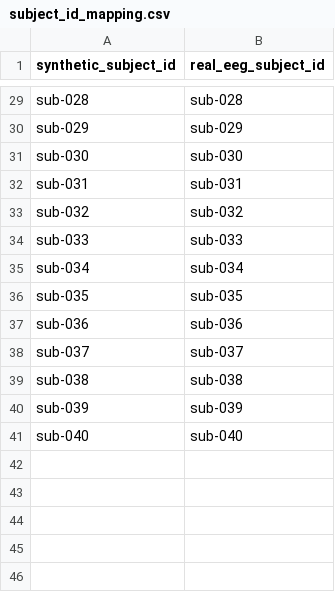
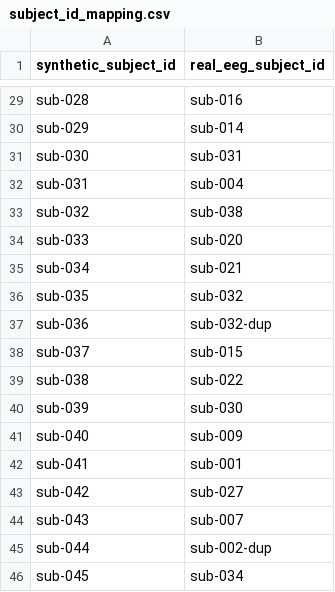
Before and after one commit to SanCamilloIRCCS-OndaLab/tutorial_EEG-NPSY, a CSV file: data/EEG/PSD/subject_id_mapping.csv, drawn as a sheet; only a part is shown, gaps mark what is left out; the diff covers the shown part only; the diff names each change by its address in the sheet, - before the commit and + after, or states it on an @@ line.

```diff
--- a/data/EEG/PSD/subject_id_mapping.csv
+++ b/data/EEG/PSD/subject_id_mapping.csv
-B29 (real_eeg_subject_id): sub-028
+B29 (real_eeg_subject_id): sub-016
-B30 (real_eeg_subject_id): sub-029
+B30 (real_eeg_subject_id): sub-014
-B31 (real_eeg_subject_id): sub-030
+B31 (real_eeg_subject_id): sub-031
-B32 (real_eeg_subject_id): sub-031
+B32 (real_eeg_subject_id): sub-004
-B33 (real_eeg_subject_id): sub-032
+B33 (real_eeg_subject_id): sub-038
-B34 (real_eeg_subject_id): sub-033
+B34 (real_eeg_subject_id): sub-020
-B35 (real_eeg_subject_id): sub-034
+B35 (real_eeg_subject_id): sub-021
-B36 (real_eeg_subject_id): sub-035
+B36 (real_eeg_subject_id): sub-032
-B37 (real_eeg_subject_id): sub-036
+B37 (real_eeg_subject_id): sub-032-dup
-B38 (real_eeg_subject_id): sub-037
+B38 (real_eeg_subject_id): sub-015
-B39 (real_eeg_subject_id): sub-038
+B39 (real_eeg_subject_id): sub-022
-B40 (real_eeg_subject_id): sub-039
+B40 (real_eeg_subject_id): sub-030
-B41 (real_eeg_subject_id): sub-040
+B41 (real_eeg_subject_id): sub-009
+row 42: sub-041 | sub-001
+row 43: sub-042 | sub-027
+row 44: sub-043 | sub-007
+row 45: sub-044 | sub-002-dup
+row 46: sub-045 | sub-034
```
Also changed, not shown: 26 edited cells elsewhere in this file, data/dataset_ERP.csv, data/dataset_NPSY.csv, 5 other files.
